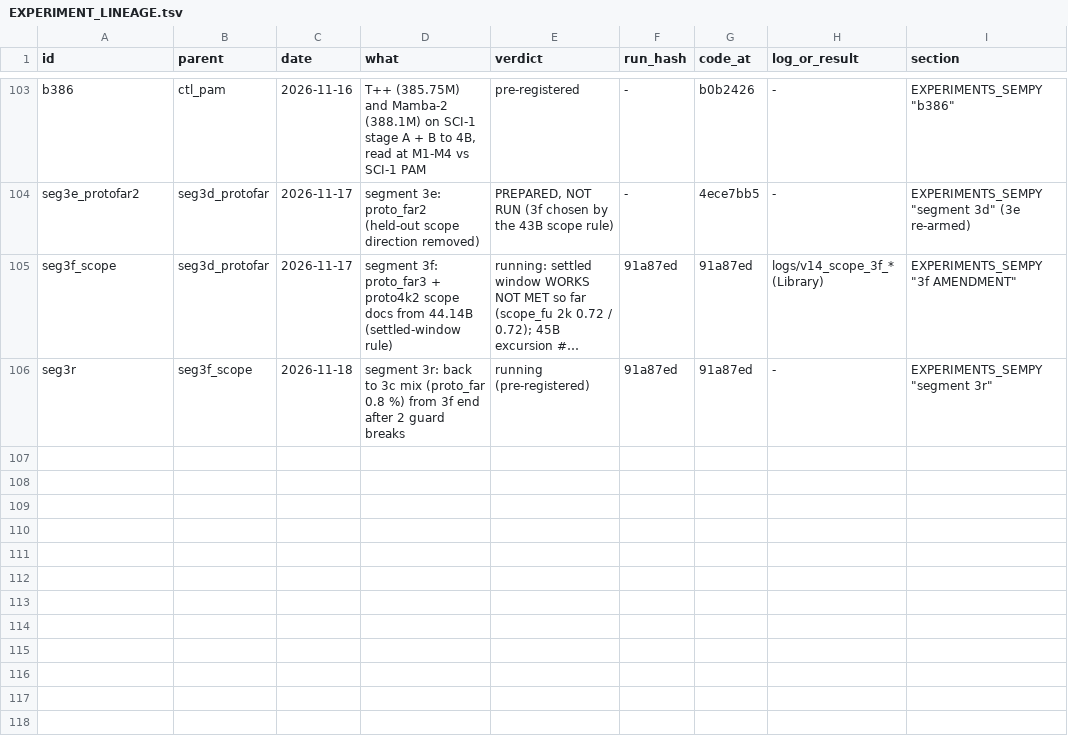
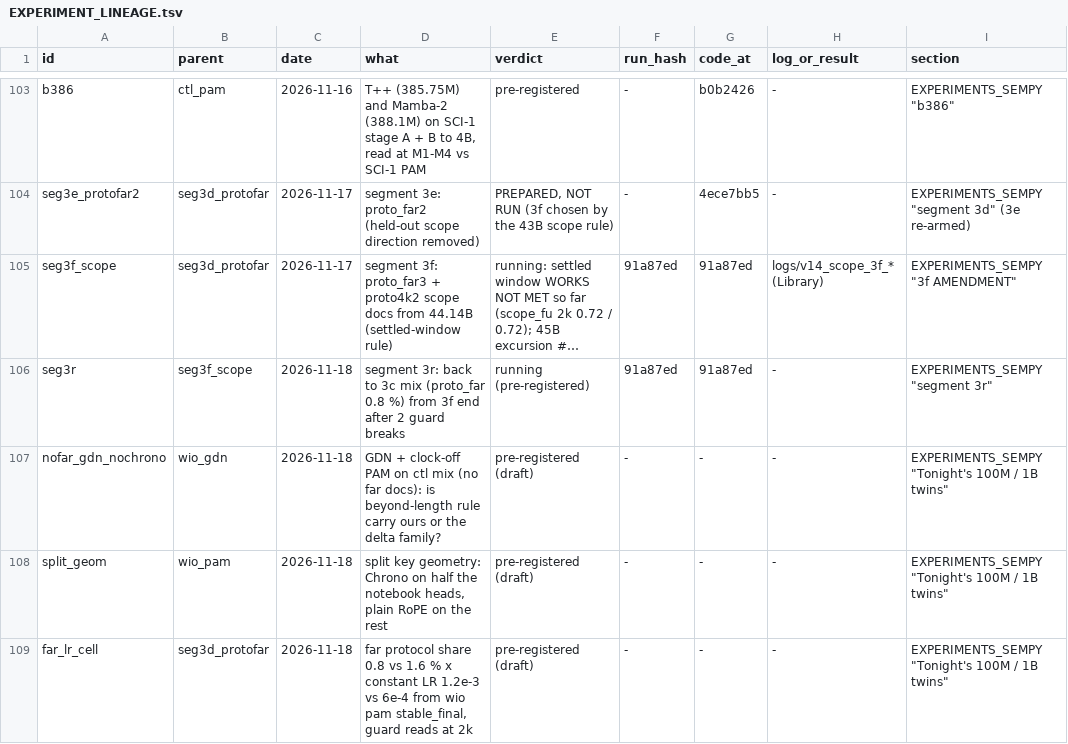
Before and after one commit to gowrav-vishwakarma/qllm2, a TSV file: v13_sempty/EXPERIMENT_LINEAGE.tsv, drawn as a sheet; only a part is shown, gaps mark what is left out; long unchanged cells end in …; the diff names each change by its address in the sheet, - before the commit and + after, or states it on an @@ line.

Commit message:
pre-registration drafts for tonight's 100M twins: (a) nofar GDN / nochrono, (b) split key geometry (CHRONO_HEADS), (c) far share x LR; bars, costs, closest prior, proposed order (docs only)

```diff
--- a/v13_sempty/EXPERIMENT_LINEAGE.tsv
+++ b/v13_sempty/EXPERIMENT_LINEAGE.tsv
+row 107: nofar_gdn_nochrono | wio_gdn | 2026-11-18 | GDN + clock-off PAM on ctl mix (no far docs): is beyond-length rule carry ours or the delta family? | pre-registered (draft) | - | - | - | EXPERIMENTS_SEMPY "Tonight's 100M / 1B twins"
+row 108: split_geom | wio_pam | 2026-11-18 | split key geometry: Chrono on half the notebook heads, plain RoPE on the rest | pre-registered (draft) | - | - | - | EXPERIMENTS_SEMPY "Tonight's 100M / 1B twins"
+row 109: far_lr_cell | seg3d_protofar | 2026-11-18 | far protocol share 0.8 vs 1.6 % x constant LR 1.2e-3 vs 6e-4 from wio pam stable_final, guard reads at 2k | pre-registered (draft) | - | - | - | EXPERIMENTS_SEMPY "Tonight's 100M / 1B twins"
```
Also changed, not shown: 2 other files.
